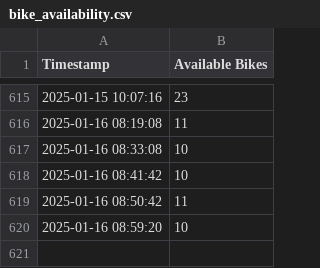
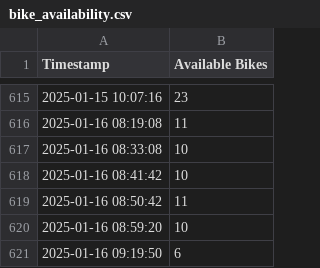
Before and after one commit to sarahduve/bike-status, a CSV file: bike_availability.csv, drawn as a sheet; only a part is shown, gaps mark what is left out.

```diff
--- a/bike_availability.csv
+++ b/bike_availability.csv
@@ -620 +620,2 @@ Timestamp,Available Bikes
 2025-01-16 08:59:20,10
+2025-01-16 09:19:50,6
```
